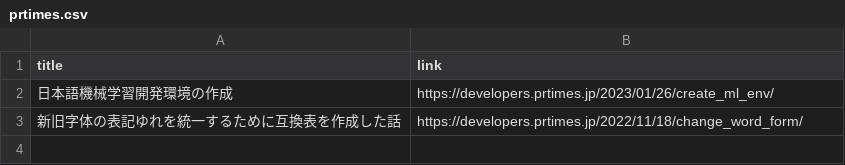
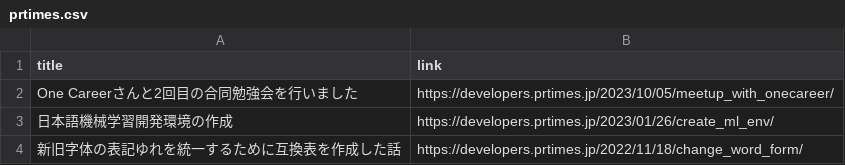
Before and after one commit to shunsock/resume, a CSV file: src/techblog/data/prtimes.csv, drawn as a sheet.

Commit message:
:bento: [update assets] =>   prtimesでの記事を追加. プレゼンテーションの章を追加

```diff
--- a/src/techblog/data/prtimes.csv
+++ b/src/techblog/data/prtimes.csv
@@ -1,2 +1,3 @@
 title,link
+"One Careerさんと2回目の合同勉強会を行いました","https://developers.prtimes.jp/2023/10/05/meetup_with_onecareer/"
 "日本語機械学習開発環境の作成","https://developers.prtimes.jp/2023/01/26/create_ml_env/"
```
Also changed, not shown: 2 other files.
